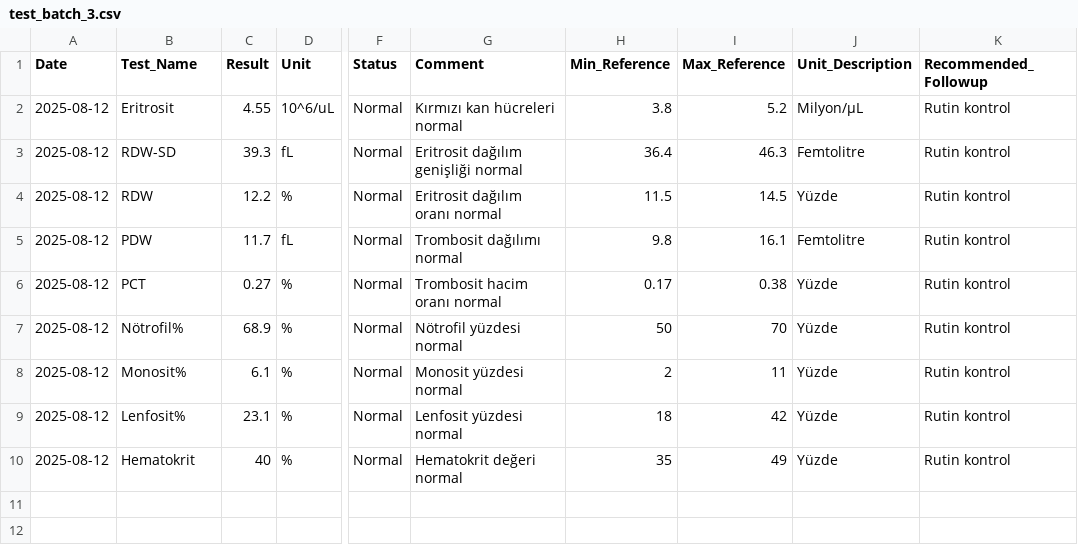
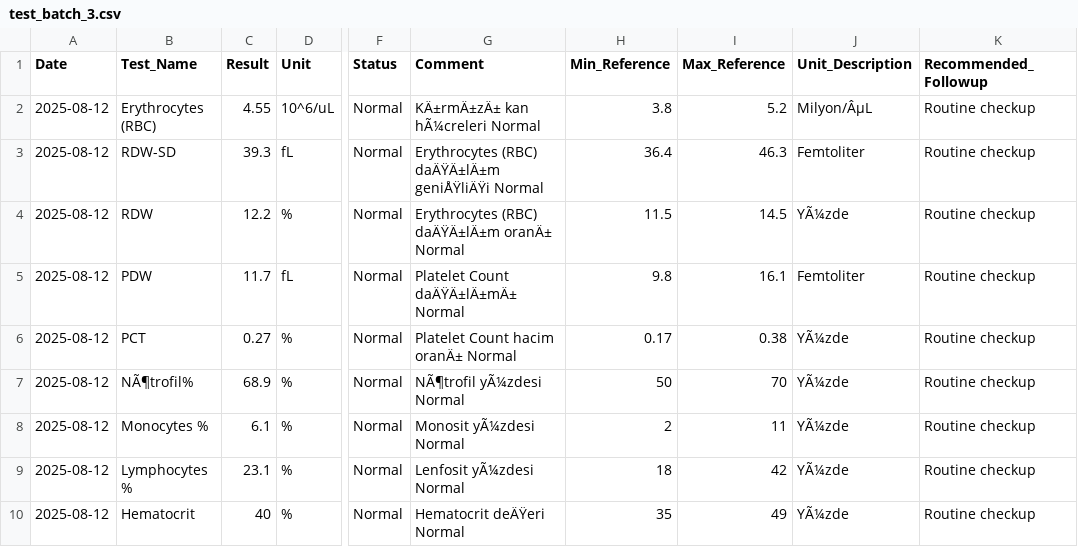
Before and after one commit to ApurvSingh04/lab-insight, a CSV file: test_data/test_batch_3.csv, drawn as a sheet; only a part is shown, gaps mark what is left out; the diff names each change by its address in the sheet, - before the commit and + after, or states it on an @@ line.

```diff
--- a/test_data/test_batch_3.csv
+++ b/test_data/test_batch_3.csv
-B2 (Test_Name): Eritrosit
+B2 (Test_Name): Erythrocytes (RBC)
-G2 (Comment): Kırmızı kan hücreleri normal
+G2 (Comment): KÄ±rmÄ±zÄ± kan hÃ¼creleri Normal
-J2 (Unit_Description): Milyon/µL
+J2 (Unit_Description): Milyon/ÂµL
-K2:K10 (Recommended_Followup): Rutin kontrol
+K2:K10 (Recommended_Followup): Routine checkup
-G3 (Comment): Eritrosit dağılım genişliği normal
+G3 (Comment): Erythrocytes (RBC) daÄŸÄ±lÄ±m geniÅŸliÄŸi Normal
-J3 (Unit_Description): Femtolitre
+J3 (Unit_Description): Femtoliter
-G4 (Comment): Eritrosit dağılım oranı normal
+G4 (Comment): Erythrocytes (RBC) daÄŸÄ±lÄ±m oranÄ± Normal
-J4 (Unit_Description): Yüzde
+J4 (Unit_Description): YÃ¼zde
-G5 (Comment): Trombosit dağılımı normal
+G5 (Comment): Platelet Count daÄŸÄ±lÄ±mÄ± Normal
-J5 (Unit_Description): Femtolitre
+J5 (Unit_Description): Femtoliter
-G6 (Comment): Trombosit hacim oranı normal
+G6 (Comment): Platelet Count hacim oranÄ± Normal
-J6:J10 (Unit_Description): Yüzde
+J6:J10 (Unit_Description): YÃ¼zde
-B7 (Test_Name): Nötrofil%
+B7 (Test_Name): NÃ¶trofil%
-G7 (Comment): Nötrofil yüzdesi normal
+G7 (Comment): NÃ¶trofil yÃ¼zdesi Normal
-B8 (Test_Name): Monosit%
+B8 (Test_Name): Monocytes %
-G8 (Comment): Monosit yüzdesi normal
+G8 (Comment): Monosit yÃ¼zdesi Normal
-B9 (Test_Name): Lenfosit%
+B9 (Test_Name): Lymphocytes %
-G9 (Comment): Lenfosit yüzdesi normal
+G9 (Comment): Lenfosit yÃ¼zdesi Normal
-B10 (Test_Name): Hematokrit
+B10 (Test_Name): Hematocrit
-G10 (Comment): Hematokrit değeri normal
+G10 (Comment): Hematocrit deÄŸeri Normal
```
Also changed, not shown: test_data/test_batch_1.csv, test_data/test_batch_2.csv, 10 other files.
